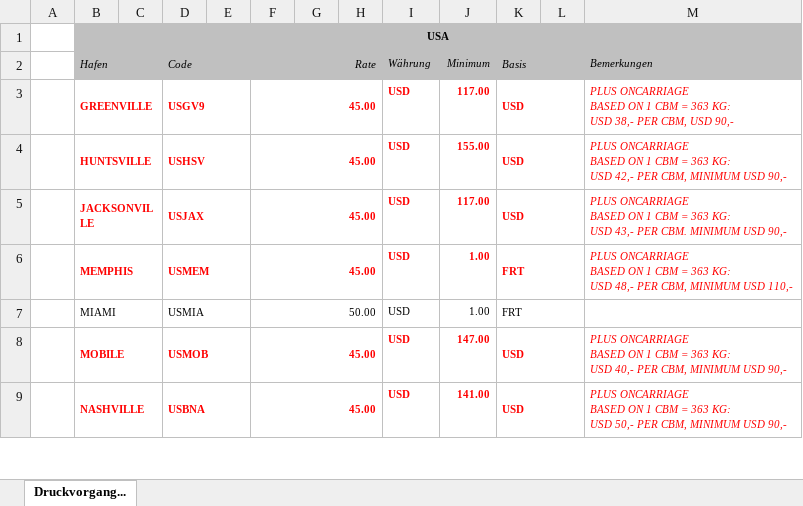
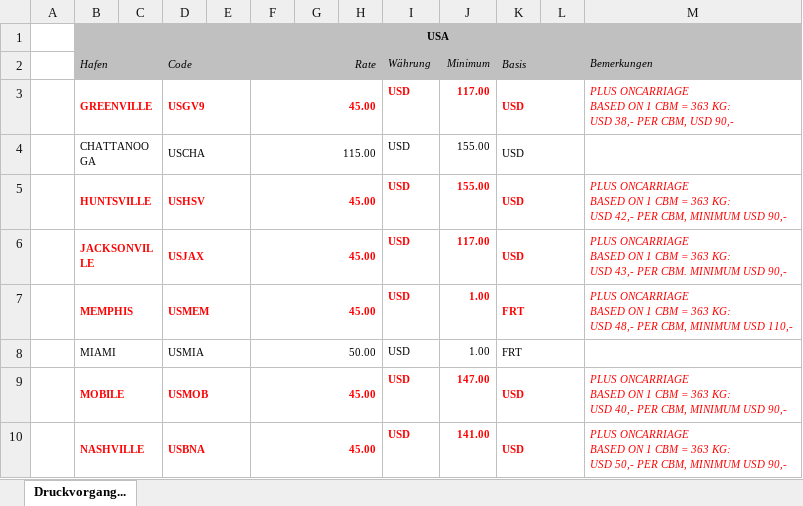
Before and after one commit to romikoops/polaris_clone, an Excel workbook: db/dummydata/easyshipping/pfc_test_export.xlsx, sheet Druckvorgang..., drawn as a sheet; only a part is shown; values as stored, in another font and other column widths than the file's, no borders; charts and pictures not drawn; the diff covers the shown part only; the diff names each change by its address in the sheet, - before the commit and + after, or states it on an @@ line.

```diff
--- a/db/dummydata/easyshipping/pfc_test_export.xlsx (sheet Druckvorgang...)
+++ b/db/dummydata/easyshipping/pfc_test_export.xlsx (sheet Druckvorgang...)
+row 4:  | CHATTANOOGA |  | USCHA |  | 115.00 |  |  | USD | 155.00 | USD
```
Also changed, not shown: 64 removed rows elsewhere in this sheet, db/dummydata/easyshipping/ez_seeder_local_charges.xlsx, 4 other files.
